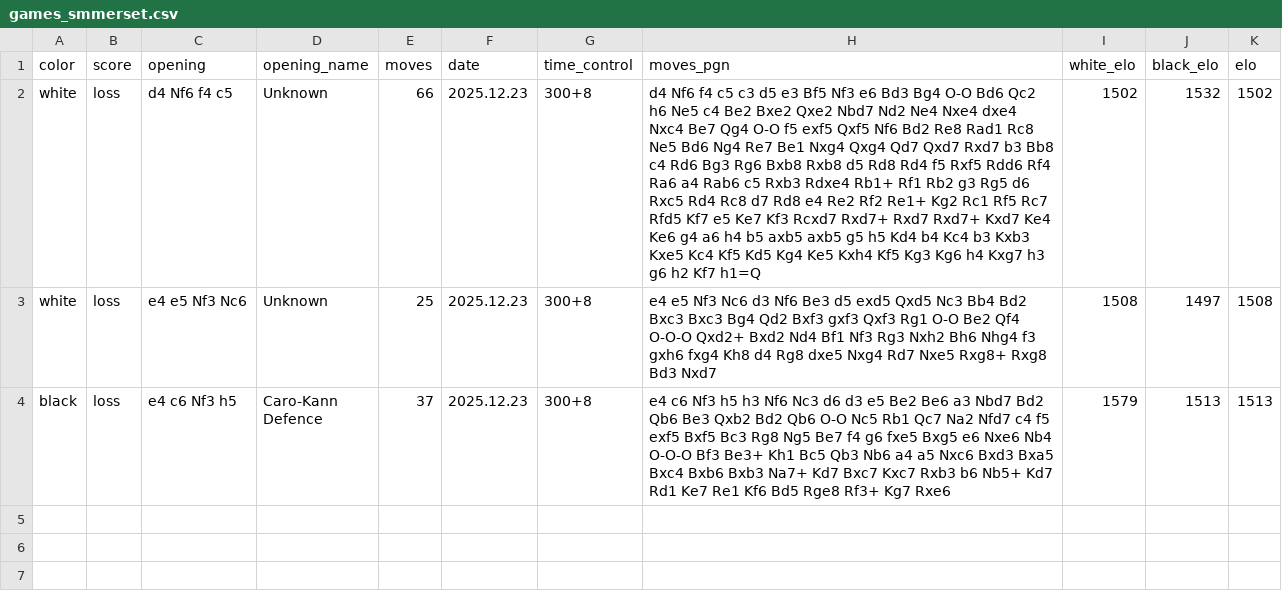
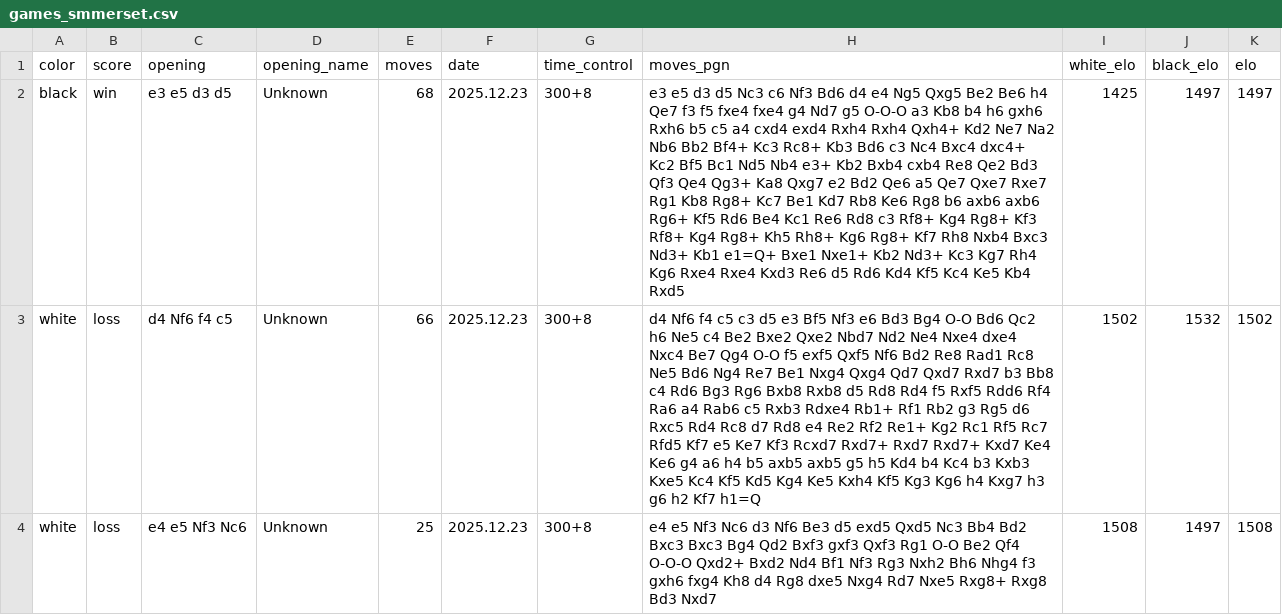
Before and after one commit to orvarsv-lgtm/chess-analyzer, a CSV file: games_smmerset.csv, drawn as a sheet; only a part is shown; the shorter side is filled out with more unchanged rows; the diff names each change by its address in the sheet, - before the commit and + after, or states it on an @@ line.

```diff
--- a/games_smmerset.csv
+++ b/games_smmerset.csv
+row 2: black | win | e3 e5 d3 d5 | Unknown | 68 | 2025.12.23 | 300+8 | e3 e5 d3 d5 Nc3 c6 Nf3 Bd6 d4 e4 Ng5 Qxg5 Be2 Be6 h4 Qe7 f3 f5 fxe4 fxe4 g4 Nd7 g5 O-O-O a3 Kb8 b4 h6 gxh6 Rxh6 b5 c5 a4 cxd4 exd4 Rxh4 Rxh4 Qxh4+ Kd2 Ne7 Na2 Nb6 Bb2 Bf4+ Kc3 Rc8+ Kb3 Bd6 c3 Nc4 Bxc4 dxc4+ Kc2 Bf5 Bc1 Nd5 Nb4 e3+ Kb2 Bxb4 cxb4 Re8 Qe2 Bd3 Qf3 Qe4 Qg3+ Ka8 Qxg7 e2 Bd2 Qe6 a5 Qe7 Qxe7 Rxe7 Rg1 Kb8 Rg8+ Kc7 Be1 Kd7 Rb8 Ke6 Rg8 b6 axb6 axb6 Rg6+ Kf5 Rd6 Be4 Kc1 Re6 Rd8 c3 Rf8+ Kg4 Rg8+ Kf3 Rf8+ Kg4 Rg8+ Kh5 Rh8+ Kg6 Rg8+ Kf7 Rh8 Nxb4 Bxc3 Nd3+ Kb1 e1=Q+ Bxe1 Nxe1+ Kb2 Nd3+ Kc3 Kg7 Rh4 Kg6 Rxe4 Rxe4 Kxd3 Re6 d5 Rd6 Kd4 Kf5 Kc4 Ke5 Kb4 Rxd5 | 1425 | 1497 | 1497
```
Also changed, not shown: 5 other files.
